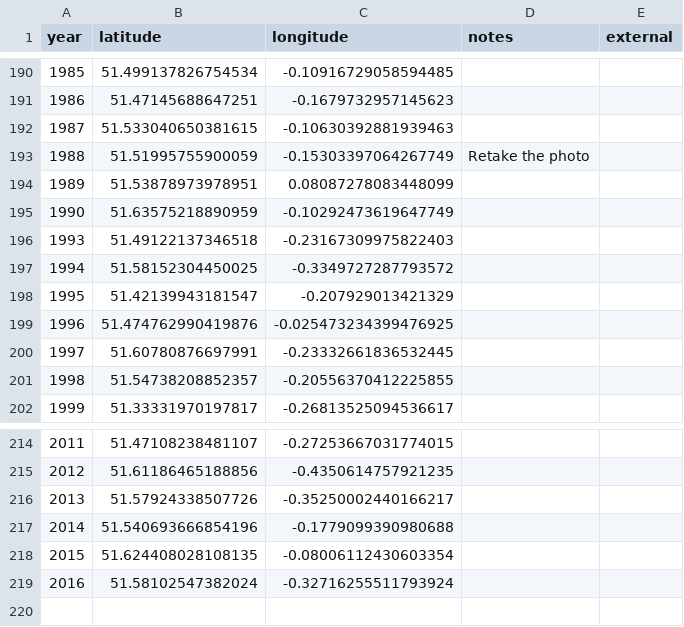
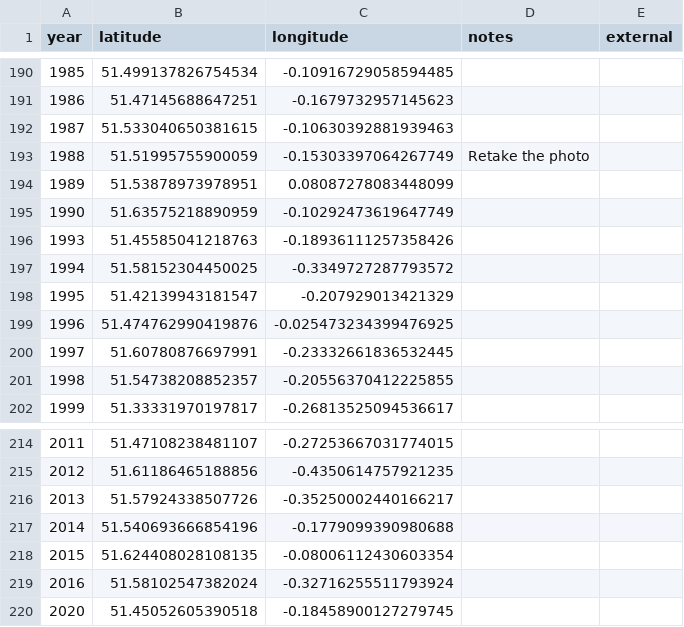
Before and after one commit to aelmekeev/year-on-facade, a CSV file: csv/UK/London.csv, drawn as a sheet; only a part is shown, gaps mark what is left out.

```diff
--- a/csv/UK/London.csv
+++ b/csv/UK/London.csv
@@ -195,3 +195,3 @@ year,latitude,longitude,notes,external
 1990,51.63575218890959,-0.10292473619647749,,
-1993,51.49122137346518,-0.23167309975822403,,
+1993,51.45585041218763,-0.18936111257358426,,
 1994,51.58152304450025,-0.3349727287793572,,
@@ -219 +219,2 @@ year,latitude,longitude,notes,external
 2016,51.58102547382024,-0.32716255511793924,,
+2020,51.45052605390518,-0.18458900127279745,,
```
Also changed, not shown: 10 other files.
